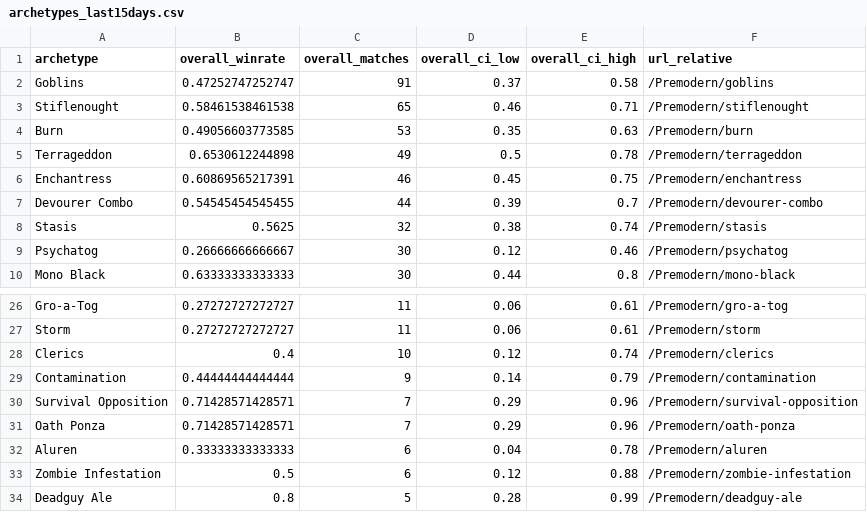
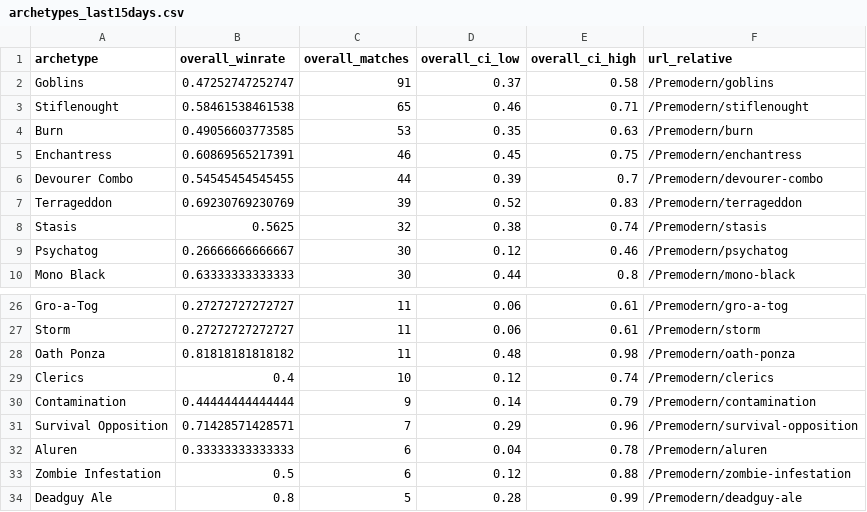
Before and after one commit to PabloAvg/MTG_graphics, a CSV file: site/data/premodern/archetypes_last15days.csv, drawn as a sheet; only a part is shown, gaps mark what is left out.

```diff
--- a/site/data/premodern/archetypes_last15days.csv
+++ b/site/data/premodern/archetypes_last15days.csv
@@ -4,5 +4,5 @@ Stiflenought,0.58461538461538,65,0.46,0.71,/Premodern/stiflenought
 Burn,0.49056603773585,53,0.35,0.63,/Premodern/burn
-Terrageddon,0.6530612244898,49,0.5,0.78,/Premodern/terrageddon
 Enchantress,0.60869565217391,46,0.45,0.75,/Premodern/enchantress
 Devourer Combo,0.54545454545455,44,0.39,0.7,/Premodern/devourer-combo
+Terrageddon,0.69230769230769,39,0.52,0.83,/Premodern/terrageddon
 Stasis,0.5625,32,0.38,0.74,/Premodern/stasis
@@ -27,2 +27,3 @@ Gro-a-Tog,0.27272727272727,11,0.06,0.61,/Premodern/gro-a-tog
 Storm,0.27272727272727,11,0.06,0.61,/Premodern/storm
+Oath Ponza,0.81818181818182,11,0.48,0.98,/Premodern/oath-ponza
 Clerics,0.4,10,0.12,0.74,/Premodern/clerics
@@ -30,3 +31,2 @@ Contamination,0.44444444444444,9,0.14,0.79,/Premodern/contamination
 Survival Opposition,0.71428571428571,7,0.29,0.96,/Premodern/survival-opposition
-Oath Ponza,0.71428571428571,7,0.29,0.96,/Premodern/oath-ponza
 Aluren,0.33333333333333,6,0.04,0.78,/Premodern/aluren
```
Also changed, not shown: site/data/premodern/matchups_last15days.csv, 2 other files.
